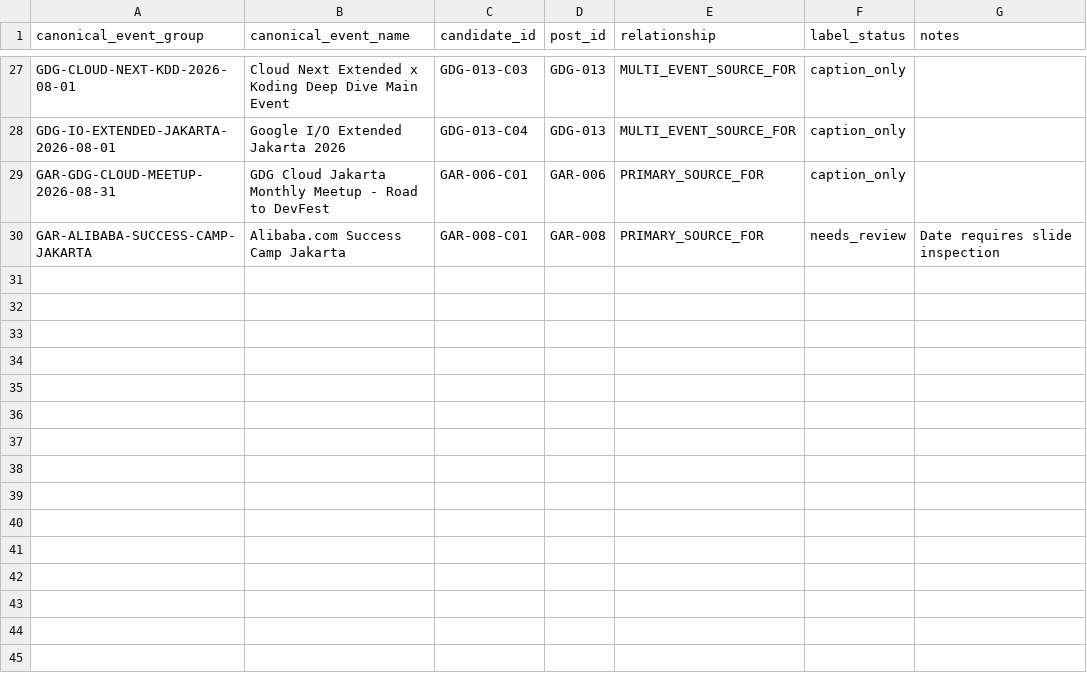
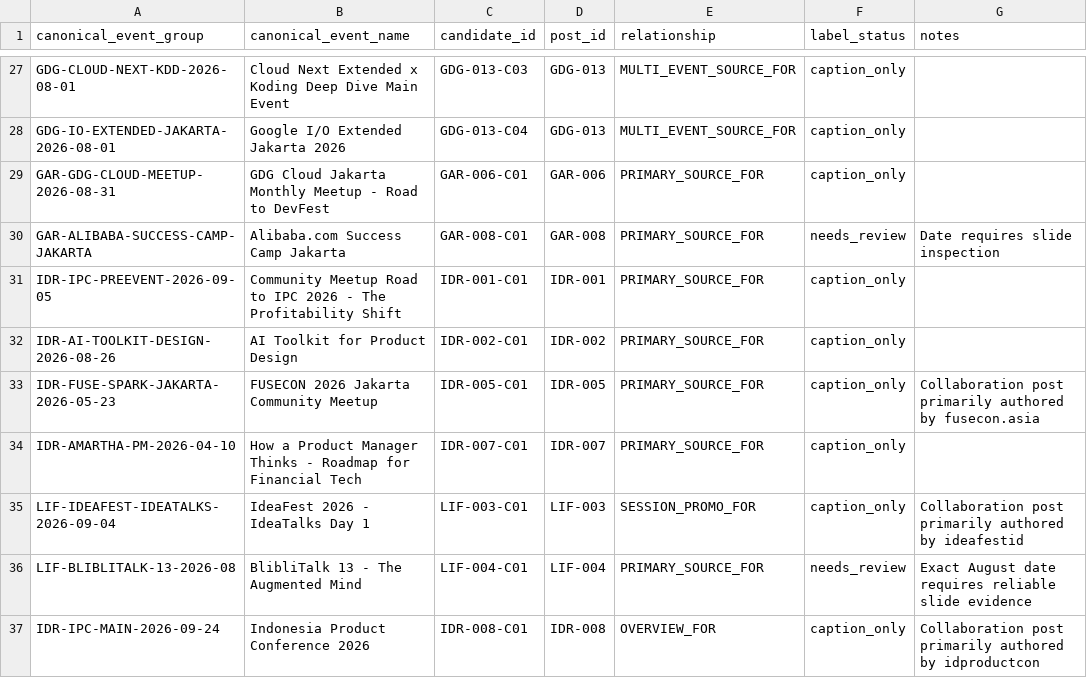
Before and after one commit to luthfiyyah-a/jakarta-event-discovery, a CSV file: phase0/corpus/canonical-event-groups.csv, drawn as a sheet; only a part is shown, gaps mark what is left out.

```diff
--- a/phase0/corpus/canonical-event-groups.csv
+++ b/phase0/corpus/canonical-event-groups.csv
@@ -30 +30,8 @@ GAR-GDG-CLOUD-MEETUP-2026-08-31,GDG Cloud Jakarta Monthly Meetup - Road to DevFe
 GAR-ALIBABA-SUCCESS-CAMP-JAKARTA,Alibaba.com Success Camp Jakarta,GAR-008-C01,GAR-008,PRIMARY_SOURCE_FOR,needs_review,"Date requires slide inspection"
+IDR-IPC-PREEVENT-2026-09-05,Community Meetup Road to IPC 2026 - The Profitability Shift,IDR-001-C01,IDR-001,PRIMARY_SOURCE_FOR,caption_only,
+IDR-AI-TOOLKIT-DESIGN-2026-08-26,AI Toolkit for Product Design,IDR-002-C01,IDR-002,PRIMARY_SOURCE_FOR,caption_only,
+IDR-FUSE-SPARK-JAKARTA-2026-05-23,FUSECON 2026 Jakarta Community Meetup,IDR-005-C01,IDR-005,PRIMARY_SOURCE_FOR,caption_only,"Collaboration post primarily authored by fusecon.asia"
+IDR-AMARTHA-PM-2026-04-10,How a Product Manager Thinks - Roadmap for Financial Tech,IDR-007-C01,IDR-007,PRIMARY_SOURCE_FOR,caption_only,
+LIF-IDEAFEST-IDEATALKS-2026-09-04,IdeaFest 2026 - IdeaTalks Day 1,LIF-003-C01,LIF-003,SESSION_PROMO_FOR,caption_only,"Collaboration post primarily authored by ideafestid"
+LIF-BLIBLITALK-13-2026-08,BlibliTalk 13 - The Augmented Mind,LIF-004-C01,LIF-004,PRIMARY_SOURCE_FOR,needs_review,"Exact August date requires reliable slide evidence"
+IDR-IPC-MAIN-2026-09-24,Indonesia Product Conference 2026,IDR-008-C01,IDR-008,OVERVIEW_FOR,caption_only,"Collaboration post primarily authored by idproductcon"
```
Also changed, not shown: phase0/corpus/event-series-groups.csv, phase0/corpus/gold-event-candidates.csv, 4 other files.
